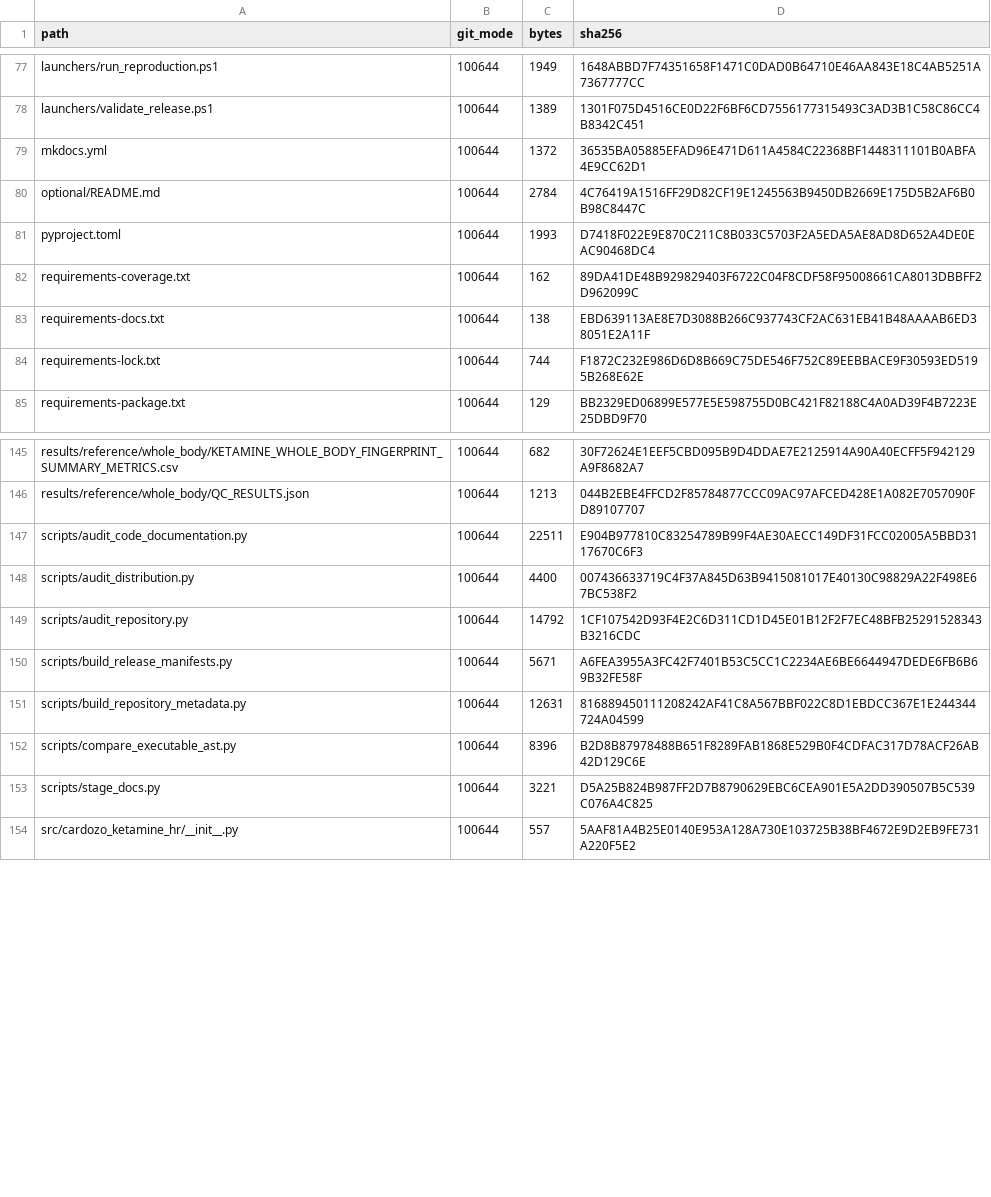
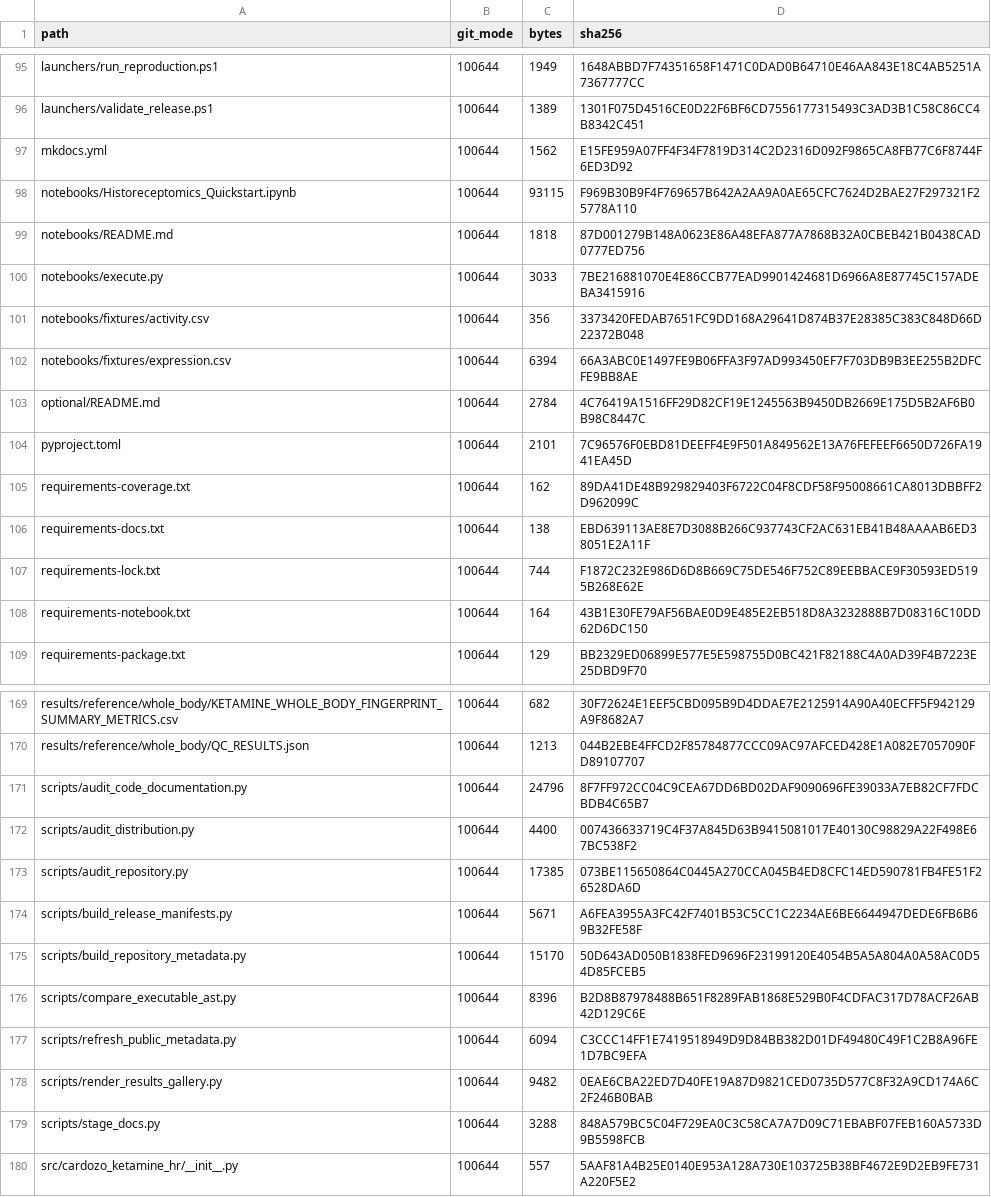
Before and after one commit to ericrosenn1/ketamine-historeceptomics, a TSV file: PUBLIC_RELEASE_MANIFEST.tsv, drawn as a sheet; only a part is shown, gaps mark what is left out; the diff covers the shown part only.

```diff
--- a/PUBLIC_RELEASE_MANIFEST.tsv
+++ b/PUBLIC_RELEASE_MANIFEST.tsv
@@ -78,5 +96,10 @@ launchers/run_reproduction.ps1	100644	1949	1648ABBD7F74351658F1471C0DAD0B64710E4
 launchers/validate_release.ps1	100644	1389	1301F075D4516CE0D22F6BF6CD7556177315493C3AD3B1C58C86CC4B8342C451
-mkdocs.yml	100644	1372	36535BA05885EFAD96E471D611A4584C22368BF1448311101B0ABFA4E9CC62D1
+mkdocs.yml	100644	1562	E15FE959A07FF4F34F7819D314C2D2316D092F9865CA8FB77C6F8744F6ED3D92
+notebooks/Historeceptomics_Quickstart.ipynb	100644	93115	F969B30B9F4F769657B642A2AA9A0AE65CFC7624D2BAE27F297321F25778A110
+notebooks/README.md	100644	1818	87D001279B148A0623E86A48EFA877A7868B32A0CBEB421B0438CAD0777ED756
+notebooks/execute.py	100644	3033	7BE216881070E4E86CCB77EAD9901424681D6966A8E87745C157ADEBA3415916
+notebooks/fixtures/activity.csv	100644	356	3373420FEDAB7651FC9DD168A29641D874B37E28385C383C848D66D22372B048
+notebooks/fixtures/expression.csv	100644	6394	66A3ABC0E1497FE9B06FFA3F97AD993450EF7F703DB9B3EE255B2DFCFE9BB8AE
 optional/README.md	100644	2784	4C76419A1516FF29D82CF19E1245563B9450DB2669E175D5B2AF6B0B98C8447C
-pyproject.toml	100644	1993	D7418F022E9E870C211C8B033C5703F2A5EDA5AE8AD8D652A4DE0EAC90468DC4
+pyproject.toml	100644	2101	7C96576F0EBD81DEEFF4E9F501A849562E13A76FEFEEF6650D726FA1941EA45D
 requirements-coverage.txt	100644	162	89DA41DE48B929829403F6722C04F8CDF58F95008661CA8013DBBFF2D962099C
@@ -84,2 +107,3 @@ requirements-docs.txt	100644	138	EBD639113AE8E7D3088B266C937743CF2AC631EB41B48AA
 requirements-lock.txt	100644	744	F1872C232E986D6D8B669C75DE546F752C89EEBBACE9F30593ED5195B268E62E
+requirements-notebook.txt	100644	164	43B1E30FE79AF56BAE0D9E485E2EB518D8A3232888B7D08316C10DD62D6DC150
 requirements-package.txt	100644	129	BB2329ED06899E577E5E598755D0BC421F82188C4A0AD39F4B7223E25DBD9F70
@@ -146,9 +170,11 @@ results/reference/whole_body/KETAMINE_WHOLE_BODY_FINGERPRINT_SUMMARY_METRICS.csv
 results/reference/whole_body/QC_RESULTS.json	100644	1213	044B2EBE4FFCD2F85784877CCC09AC97AFCED428E1A082E7057090FD89107707
-scripts/audit_code_documentation.py	100644	22511	E904B977810C83254789B99F4AE30AECC149DF31FCC02005A5BBD3117670C6F3
+scripts/audit_code_documentation.py	100644	24796	8F7FF972CC04C9CEA67DD6BD02DAF9090696FE39033A7EB82CF7FDCBDB4C65B7
 scripts/audit_distribution.py	100644	4400	007436633719C4F37A845D63B9415081017E40130C98829A22F498E67BC538F2
-scripts/audit_repository.py	100644	14792	1CF107542D93F4E2C6D311CD1D45E01B12F2F7EC48BFB25291528343B3216CDC
+scripts/audit_repository.py	100644	17385	073BE115650864C0445A270CCA045B4ED8CFC14ED590781FB4FE51F26528DA6D
 scripts/build_release_manifests.py	100644	5671	A6FEA3955A3FC42F7401B53C5CC1C2234AE6BE6644947DEDE6FB6B69B32FE58F
-scripts/build_repository_metadata.py	100644	12631	816889450111208242AF41C8A567BBF022C8D1EBDCC367E1E244344724A04599
+scripts/build_repository_metadata.py	100644	15170	50D643AD050B1838FED9696F23199120E4054B5A5A804A0A58AC0D54D85FCEB5
 scripts/compare_executable_ast.py	100644	8396	B2D8B87978488B651F8289FAB1868E529B0F4CDFAC317D78ACF26AB42D129C6E
-scripts/stage_docs.py	100644	3221	D5A25B824B987FF2D7B8790629EBC6CEA901E5A2DD390507B5C539C076A4C825
+scripts/refresh_public_metadata.py	100644	6094	C3CCC14FF1E7419518949D9D84BB382D01DF49480C49F1C2B8A96FE1D7BC9EFA
+scripts/render_results_gallery.py	100644	9482	0EAE6CBA22ED7D40FE19A87D9821CED0735D577C8F32A9CD174A6C2F246B0BAB
+scripts/stage_docs.py	100644	3288	848A579BC5C04F729EA0C3C58CA7A7D09C71EBABF07FEB160A5733D9B5598FCB
 src/cardozo_ketamine_hr/__init__.py	100644	557	5AAF81A4B25E0140E953A128A730E103725B38BF4672E9D2EB9FE731A220F5E2
```
Also changed, not shown: 22 added rows and 32 edited cells elsewhere in this file, CURRENT_ANALYSIS_AUTHORITY_MANIFEST.csv, 52 other files.
